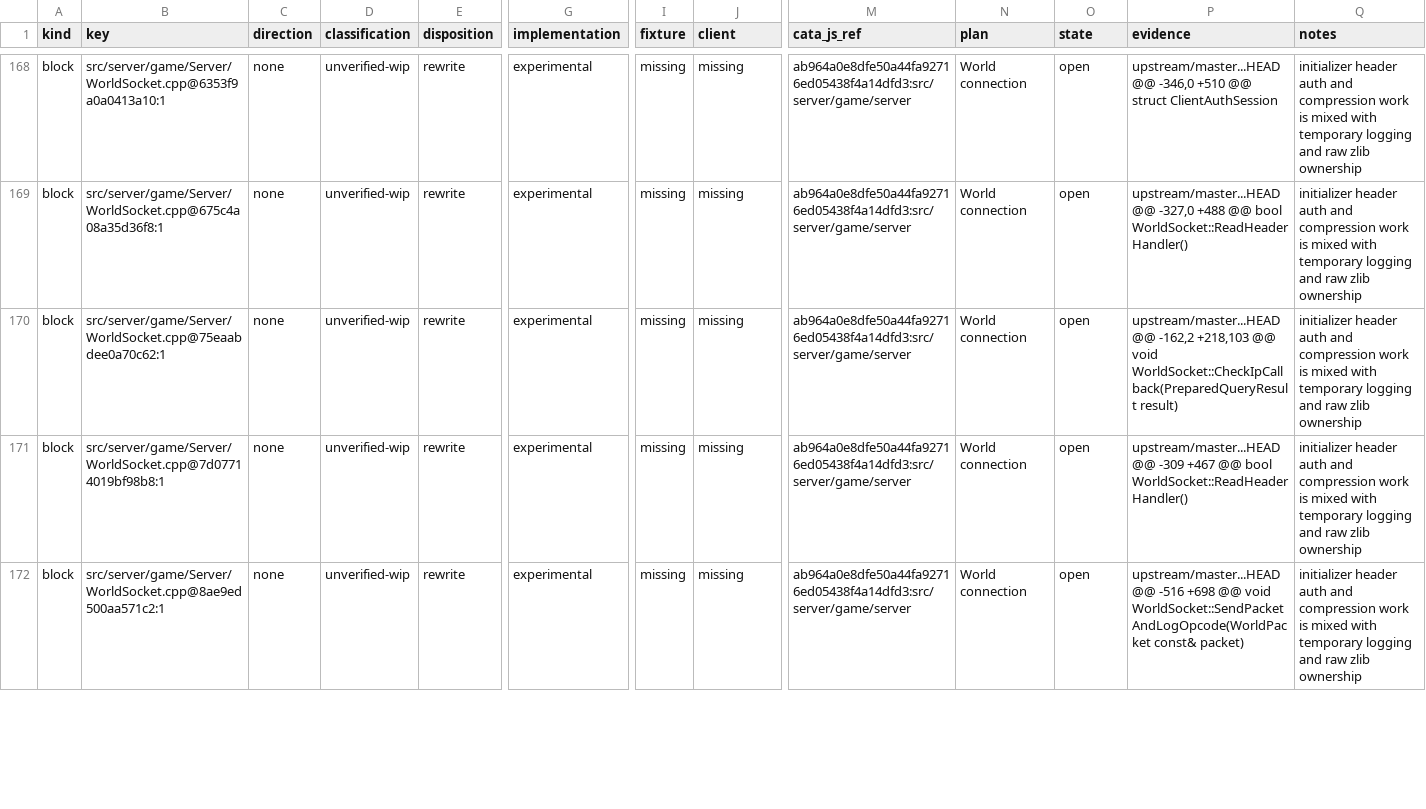
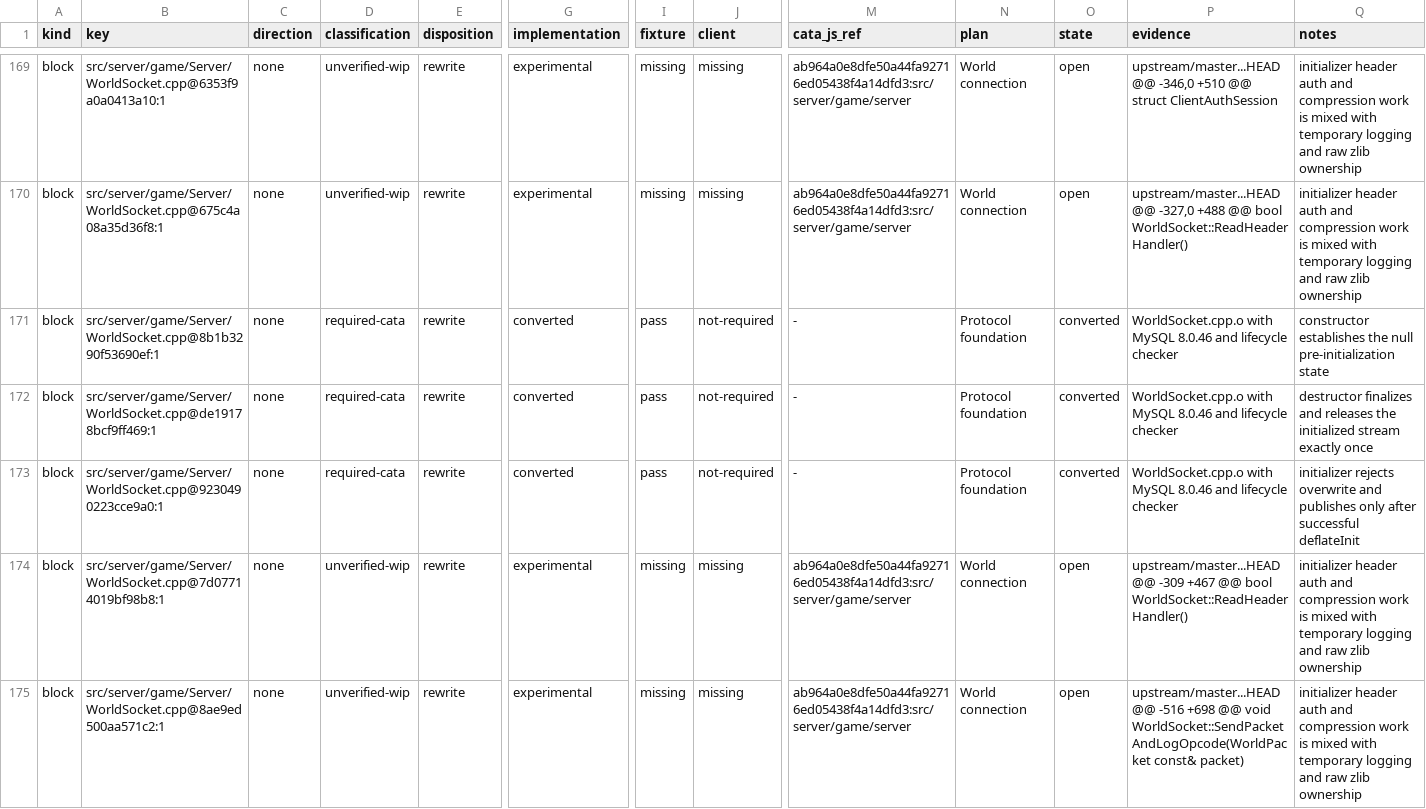
Before and after one commit to trolloks/azerothcore-cata, a TSV file: plan/conversion-status.tsv, drawn as a sheet; only a part is shown, gaps mark what is left out; addresses are those after the commit; rows hold the shown columns only; the diff covers the shown part only; the diff names each change by its address in the sheet, - before the commit and + after, or states it on an @@ line.

Commit message:
docs: classify Plan 3 ownership proof

```diff
--- a/plan/conversion-status.tsv
+++ b/plan/conversion-status.tsv
+row 171: block | src/server/game/Server/WorldSocket.cpp@8b1b3290f53690ef:1 | none | required-cata | rewrite | converted | pass | not-required | - | Protocol foundation | converted | WorldSocket.cpp.o with MySQL 8.0.46 and lifecycle checker | constructor establishes the null pre-initialization state
-B172 (key): src/server/game/Server/WorldSocket.cpp@75eaabdee0a70c62:1
+B172 (key): src/server/game/Server/WorldSocket.cpp@de19178bcf9ff469:1
-D172 (classification): unverified-wip
+D172 (classification): required-cata
-G172 (implementation): experimental
+G172 (implementation): converted
-I172 (fixture): missing
+I172 (fixture): pass
-J172 (client): missing
+J172 (client): not-required
-M172 (cata_js_ref): ab964a0e8dfe50a44fa92716ed05438f4a14dfd3:src/server/game/server
+M172 (cata_js_ref): -
-N172 (plan): World connection
+N172 (plan): Protocol foundation
-O172 (state): open
+O172 (state): converted
-P172 (evidence): upstream/master...HEAD @@ -162,2 +218,103 @@ void WorldSocket::CheckIpCallback(PreparedQueryResult result)
+P172 (evidence): WorldSocket.cpp.o with MySQL 8.0.46 and lifecycle checker
-Q172 (notes): initializer header auth and compression work is mixed with temporary logging and raw zlib ownership
+Q172 (notes): destructor finalizes and releases the initialized stream exactly once
+row 173: block | src/server/game/Server/WorldSocket.cpp@9230490223cce9a0:1 | none | required-cata | rewrite | converted | pass | not-required | - | Protocol foundation | converted | WorldSocket.cpp.o with MySQL 8.0.46 and lifecycle checker | initializer rejects overwrite and publishes only after successful deflateInit
```
Also changed, not shown: 1 added row and 24 edited cells elsewhere in this file.
